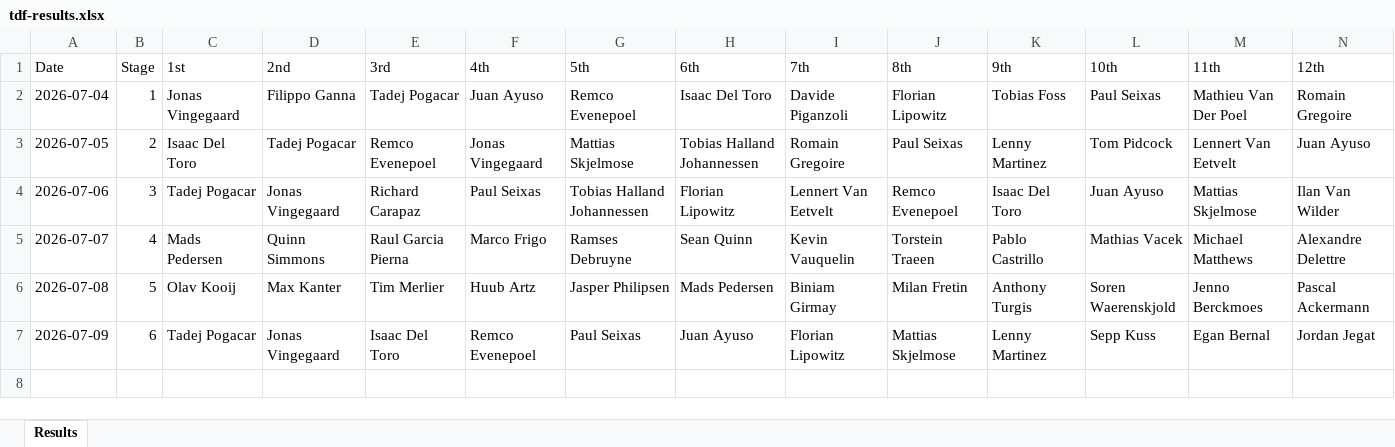
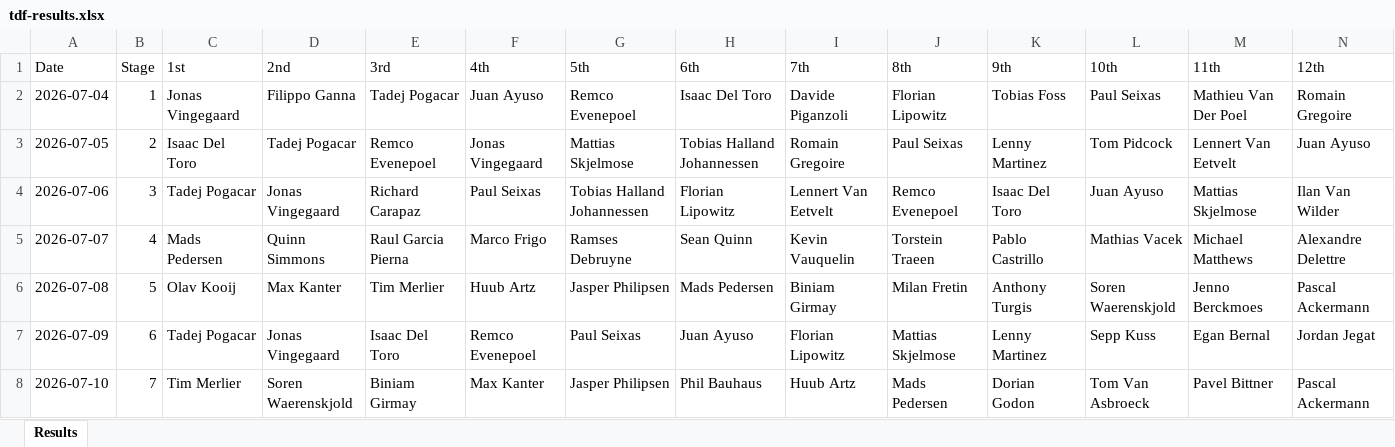
Before and after one commit to danpsh/2026-Fantasy-Cycling, an Excel workbook: tdf-results.xlsx, sheet Results, drawn as a sheet; only a part is shown; values as stored, in another font and other column widths than the file's, no borders; rows hold the shown columns only; the diff names each change by its address in the sheet, - before the commit and + after, or states it on an @@ line.

```diff
--- a/tdf-results.xlsx (sheet Results)
+++ b/tdf-results.xlsx (sheet Results)
+row 8: 2026-07-10 | 7 | Tim Merlier | Soren Waerenskjold | Biniam Girmay | Max Kanter | Jasper Philipsen | Phil Bauhaus | Huub Artz | Mads Pedersen | Dorian Godon | Tom Van Asbroeck | Pavel Bittner | Pascal Ackermann
```
Also changed, not shown: annual-results.xlsx.
